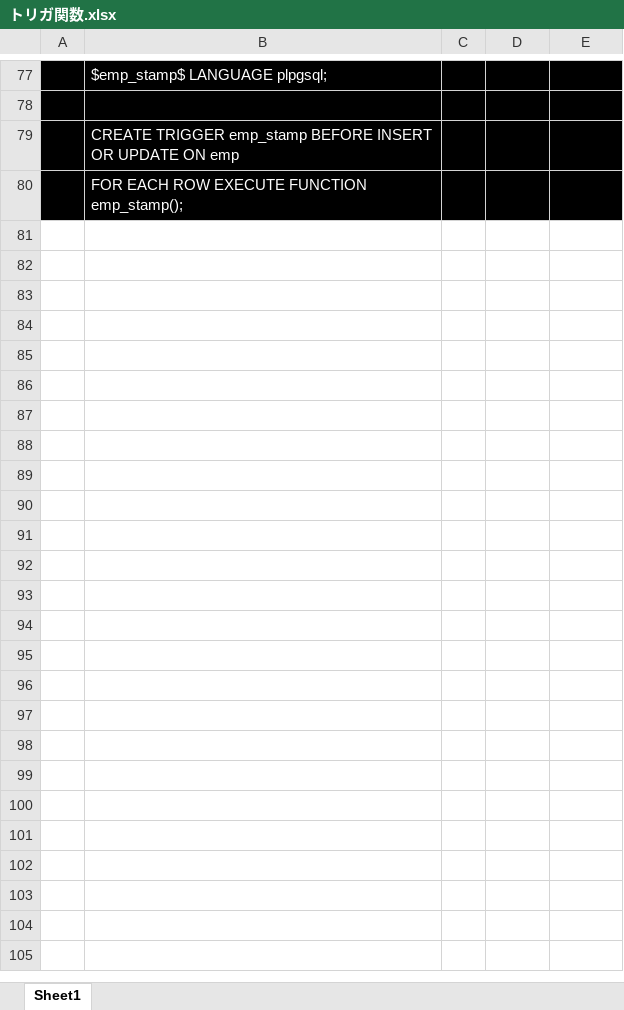
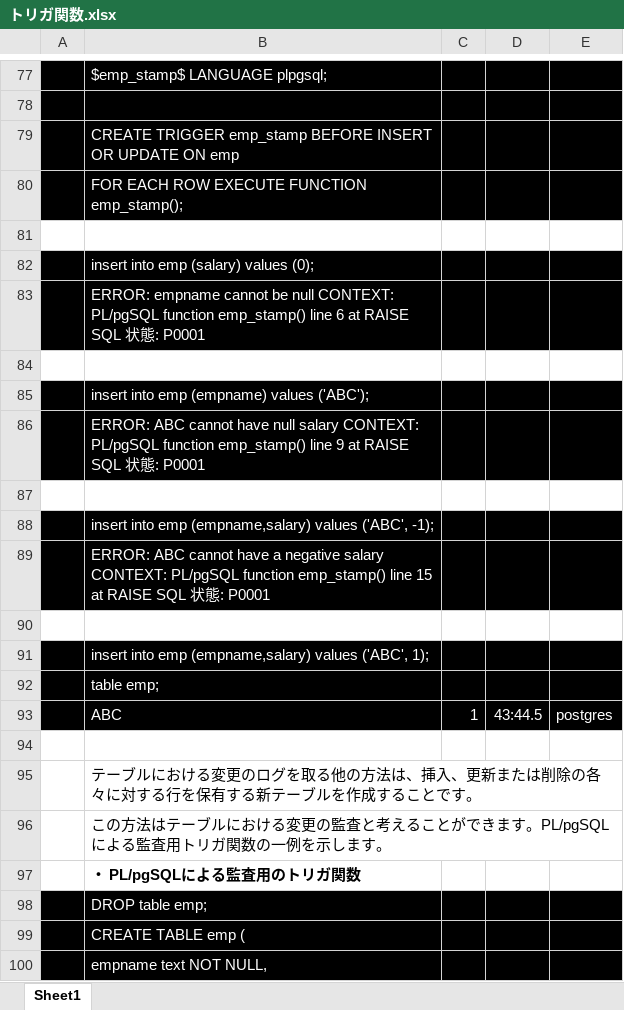
Before and after one commit to pea-sys/postgresql-expriments, an Excel workbook: plpgsql-trigger/トリガ関数.xlsx, sheet Sheet1, drawn as a sheet; only a part is shown, gaps mark what is left out; values as stored, in another font and other column widths than the file's, no borders; the diff covers the shown part only; the diff names each change by its address in the sheet, - before the commit and + after, or states it on an @@ line.

```diff
--- a/plpgsql-trigger/トリガ関数.xlsx (sheet Sheet1)
+++ b/plpgsql-trigger/トリガ関数.xlsx (sheet Sheet1)
+row 81: (empty)
+row 82:  | insert into emp (salary) values (0);
+row 83:  | ERROR: empname cannot be null CONTEXT: PL/pgSQL function emp_stamp() line 6 at RAISE SQL 状態: P0001
+row 84: (empty)
+row 85:  | insert into emp (empname) values ('ABC');
+row 86:  | ERROR: ABC cannot have null salary CONTEXT: PL/pgSQL function emp_stamp() line 9 at RAISE SQL 状態: P0001
+row 87: (empty)
+row 88:  | insert into emp (empname,salary) values ('ABC', -1);
+row 89:  | ERROR: ABC cannot have a negative salary CONTEXT: PL/pgSQL function emp_stamp() line 15 at RAISE SQL 状態: P0001
+row 90: (empty)
+row 91:  | insert into emp (empname,salary) values ('ABC', 1);
+row 92:  | table emp;
+row 93:  | ABC | 1 | 43:44.5 | postgres
+row 94: (empty)
+row 95:  | テーブルにおける変更のログを取る他の方法は、挿入、更新または削除の各々に対する行を保有する新テーブルを作成することです。
+row 96:  | この方法はテーブルにおける変更の監査と考えることができます。PL/pgSQLによる監査用トリガ関数の一例を示します。
+row 97:  | ・ PL/pgSQLによる監査用のトリガ関数
+row 98:  | DROP table emp;
+row 99:  | CREATE TABLE emp (
+row 100:  | empname text NOT NULL,
```
Also changed, not shown: 342 added rows and 1 edited cell elsewhere in this sheet, 7 other files.
